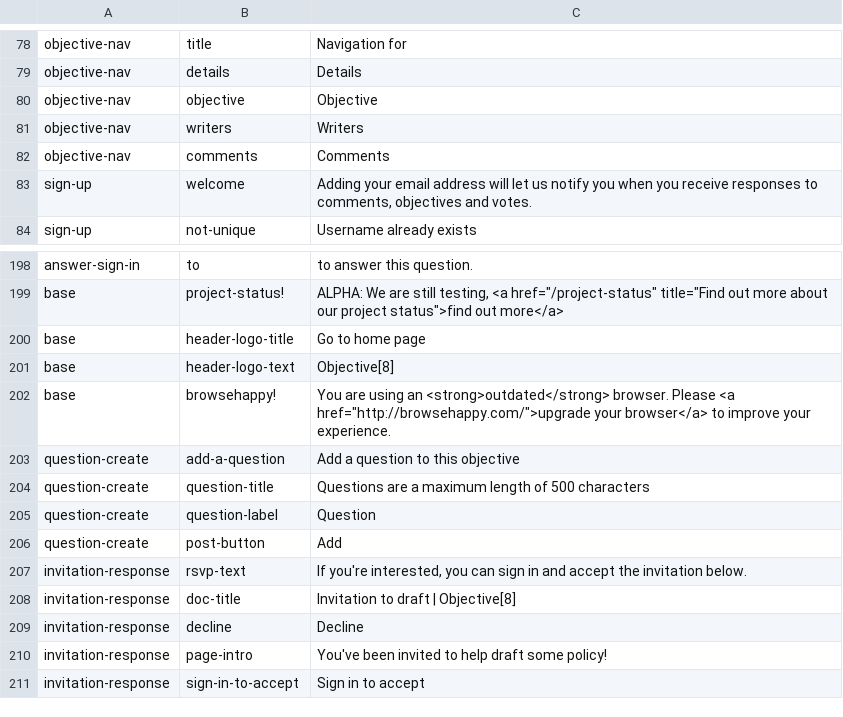
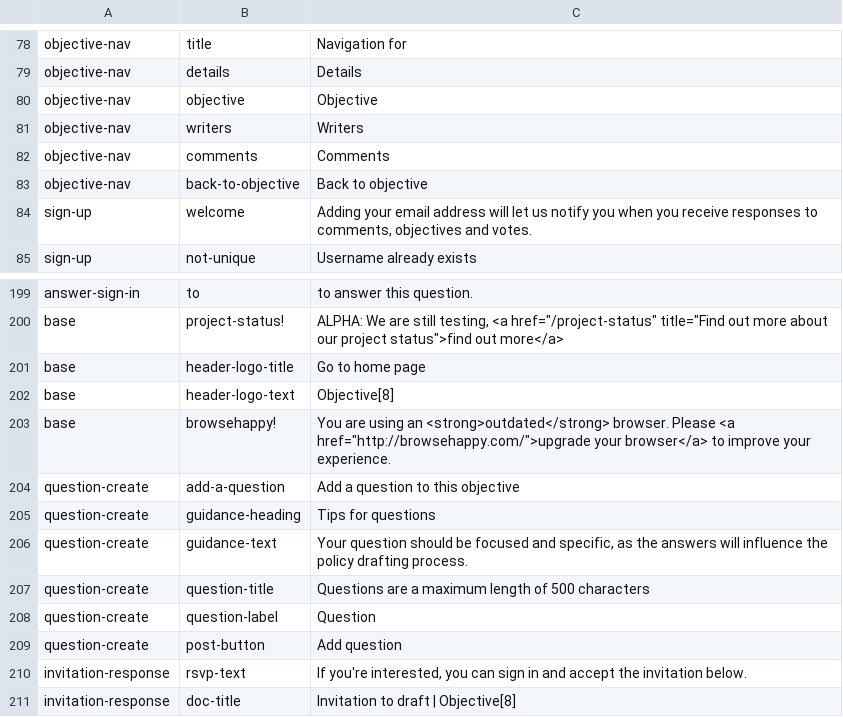
Before and after one commit to ThoughtWorksInc/objective8, a CSV file: resources/translations/en.csv, drawn as a sheet; only a part is shown, gaps mark what is left out; the shorter side is filled out with more unchanged rows.

Commit message:
CC + CW | #64 | Add new question view

```diff
--- a/resources/translations/en.csv
+++ b/resources/translations/en.csv
@@ -82,2 +82,3 @@ objective-nav,writers,Writers
 objective-nav,comments,Comments
+objective-nav,back-to-objective,Back to objective
 sign-up,welcome,"Adding your email address will let us notify you when you receive responses to comments, objectives and votes."
@@ -203,5 +204,7 @@ base,browsehappy!,"You are using an <strong>outdated</strong> browser. Please <a
 question-create,add-a-question,Add a question to this objective
+question-create,guidance-heading,Tips for questions
+question-create,guidance-text,"Your question should be focused and specific, as the answers will influence the policy drafting process."
 question-create,question-title,Questions are a maximum length of 500 characters
 question-create,question-label,Question
-question-create,post-button,Add
+question-create,post-button,Add question
 invitation-response,rsvp-text,"If you're interested, you can sign in and accept the invitation below."
```
Also changed, not shown: 9 other files.
